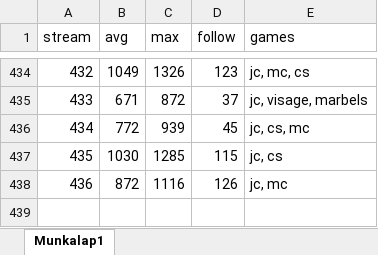
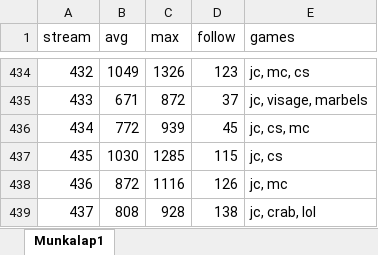
Before and after one commit to balintkardos/ChatlogDorozea, an Excel workbook: DorozeaStreamStats.xlsx, sheet Munkalap1, drawn as a sheet; only a part is shown, gaps mark what is left out; values as stored, in another font and other column widths than the file's, no borders; charts and pictures not drawn; the diff names each change by its address in the sheet, - before the commit and + after, or states it on an @@ line.

```diff
--- a/DorozeaStreamStats.xlsx (sheet Munkalap1)
+++ b/DorozeaStreamStats.xlsx (sheet Munkalap1)
+row 439: 437 | 808 | 928 | 138 | jc, crab, lol
```
Also changed, not shown: 6 other files.
